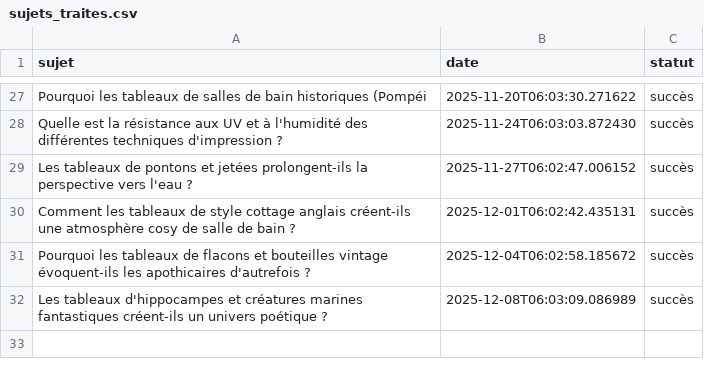
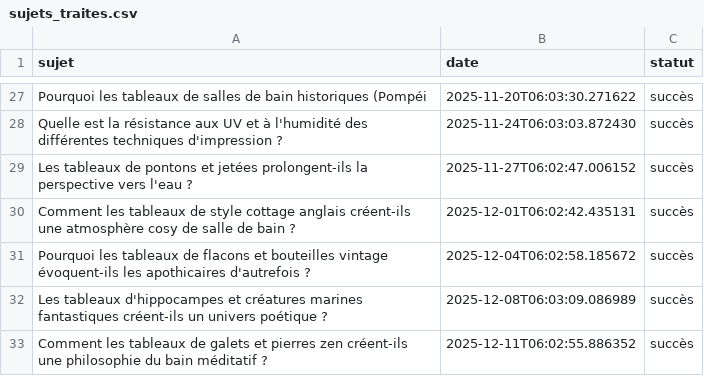
Before and after one commit to Metalosmose21/Salle-de-bain-2, a CSV file: sujets_traites.csv, drawn as a sheet; only a part is shown, gaps mark what is left out.

```diff
--- a/sujets_traites.csv
+++ b/sujets_traites.csv
@@ -32 +32,2 @@ Pourquoi les tableaux de flacons et bouteilles vintage évoquent-ils les apothic
 Les tableaux d'hippocampes et créatures marines fantastiques créent-ils un univers poétique ?,2025-12-08T06:03:09.086989,succès
+Comment les tableaux de galets et pierres zen créent-ils une philosophie du bain méditatif ?,2025-12-11T06:02:55.886352,succès
```
Also changed, not shown: sujets.csv.
